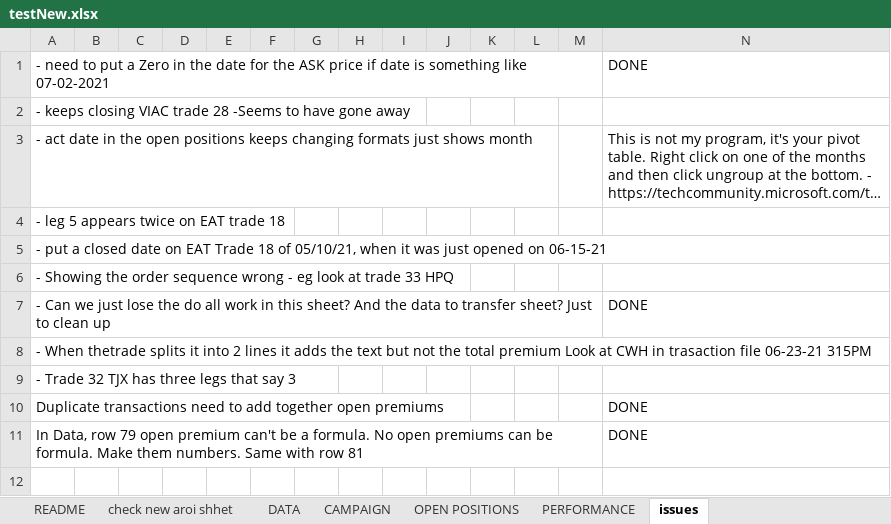
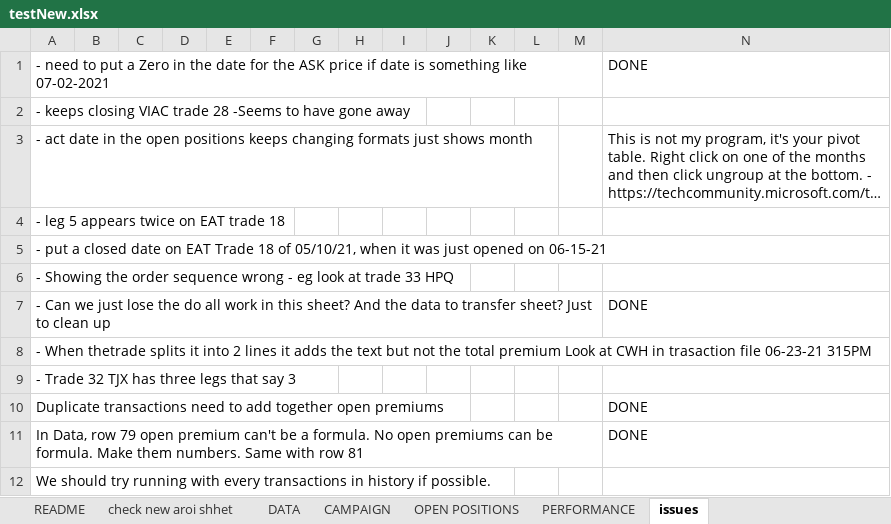
Before and after one commit to kjustin2/tradeManager, an Excel workbook: testNew.xlsx, sheet issues, drawn as a sheet; long unchanged cells end in …; values as stored, in another font and other column widths than the file's, no borders; the diff names each change by its address in the sheet, - before the commit and + after, or states it on an @@ line.

```diff
--- a/testNew.xlsx (sheet issues)
+++ b/testNew.xlsx (sheet issues)
+row 12: We should try running with every transactions in history if possible.
```
Also changed, not shown: sheet DATA, 2 other files.
